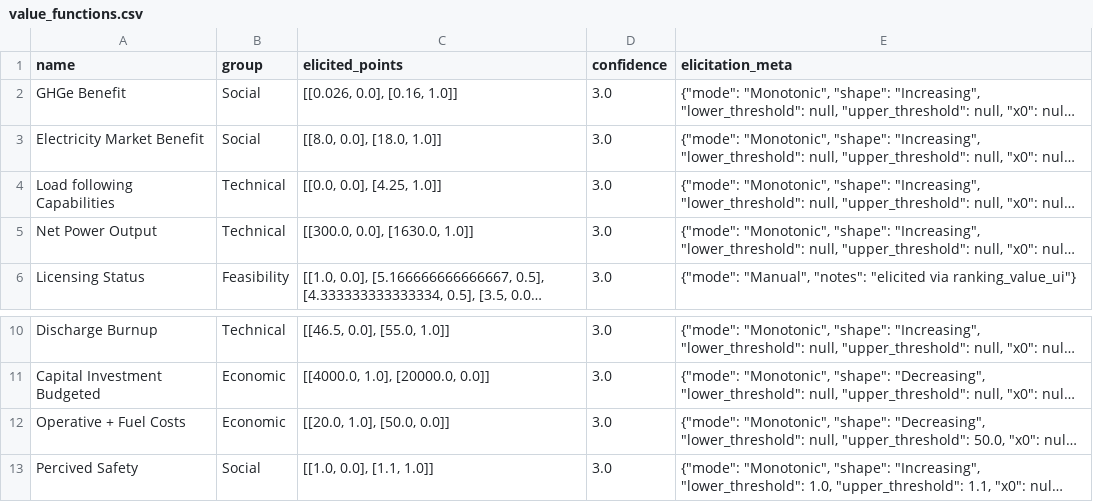
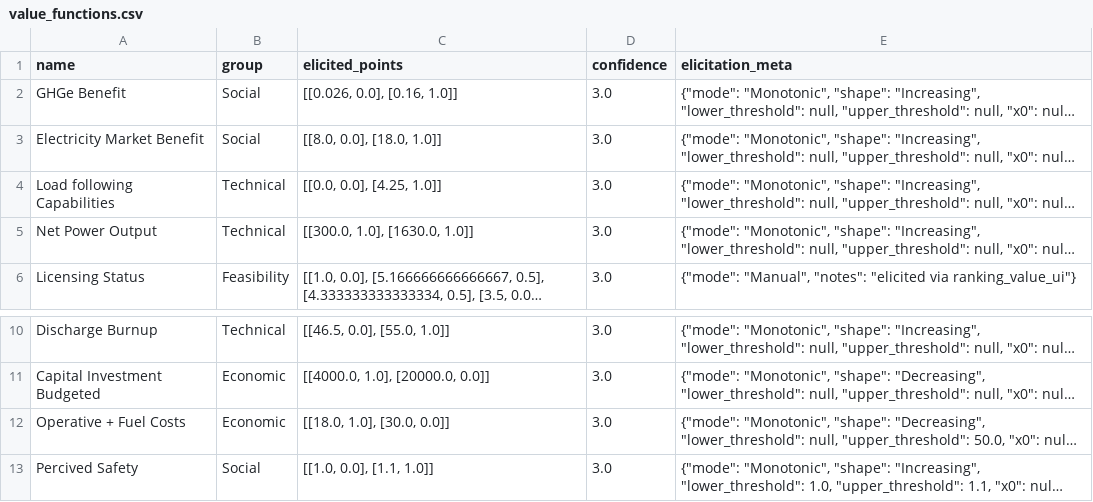
Before and after one commit to simo-pagliu/Master-Thesis, a CSV file: 02 - Value Functions/aggregatedresults/CH/value_functions.csv, drawn as a sheet; only a part is shown, gaps mark what is left out; long unchanged cells end in …; the diff names each change by its address in the sheet, - before the commit and + after, or states it on an @@ line.

```diff
--- a/02 - Value Functions/aggregatedresults/CH/value_functions.csv
+++ b/02 - Value Functions/aggregatedresults/CH/value_functions.csv
-C5 (elicited_points): [[300.0, 0.0], [1630.0, 1.0]]
+C5 (elicited_points): [[300.0, 1.0], [1630.0, 1.0]]
-C12 (elicited_points): [[20.0, 1.0], [50.0, 0.0]]
+C12 (elicited_points): [[18.0, 1.0], [30.0, 0.0]]
```
Also changed, not shown: 02 - Value Functions/aggregatedresults/FR/value_functions.csv, 02 - Value Functions/aggregatedresults/IT/value_functions.csv, 2 other files.
